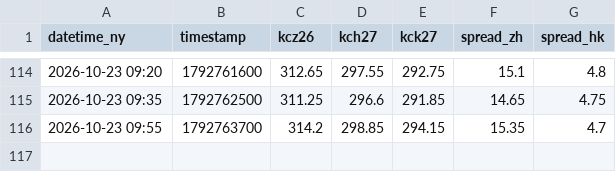
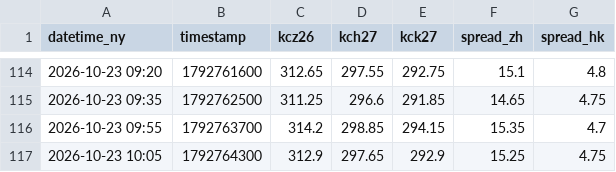
Before and after one commit to quangmai/KCquant, a CSV file: output/monitor/kc_cqg_intraday_5m.csv, drawn as a sheet; only a part is shown, gaps mark what is left out; the diff names each change by its address in the sheet, - before the commit and + after, or states it on an @@ line.

```diff
--- a/output/monitor/kc_cqg_intraday_5m.csv
+++ b/output/monitor/kc_cqg_intraday_5m.csv
+row 117: 2026-10-23 10:05 | 1792764300 | 312.9 | 297.65 | 292.9 | 15.25 | 4.75
```
Also changed, not shown: 4 other files.
